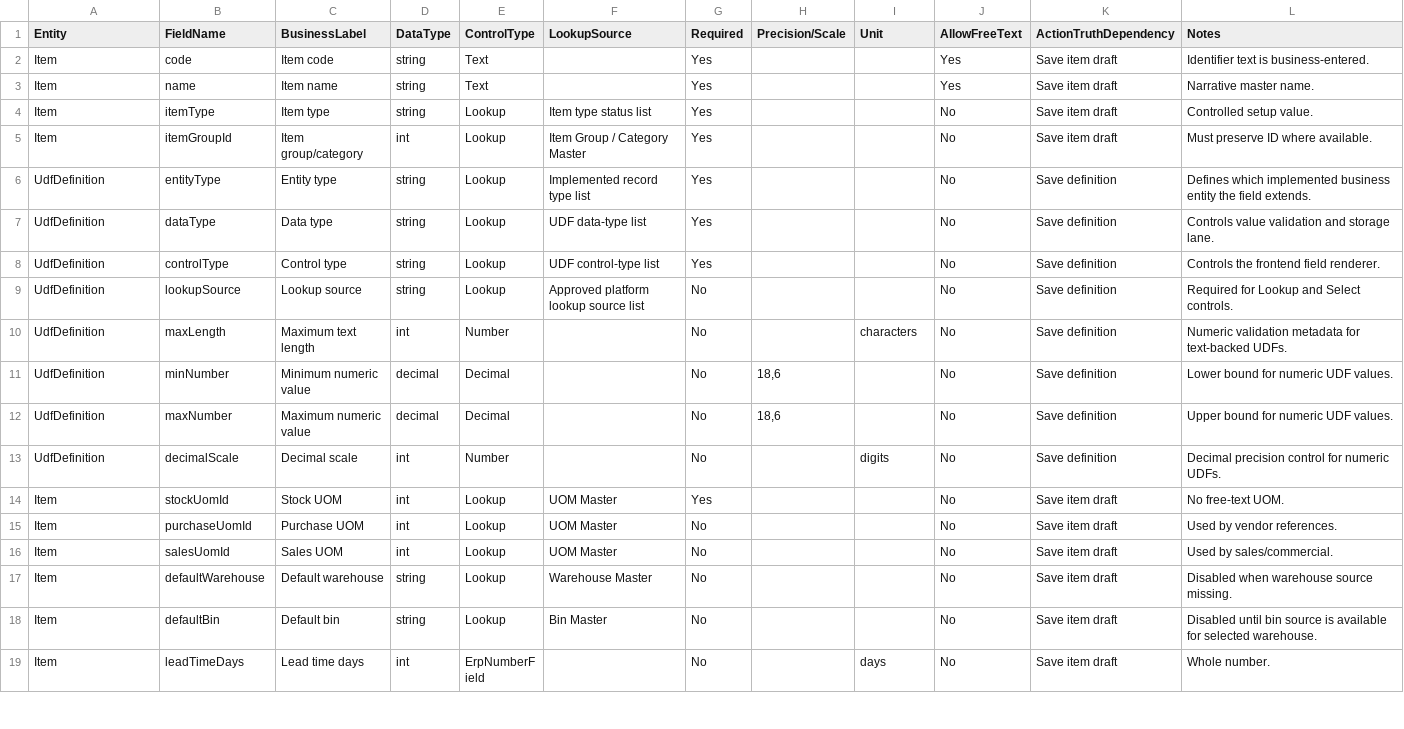
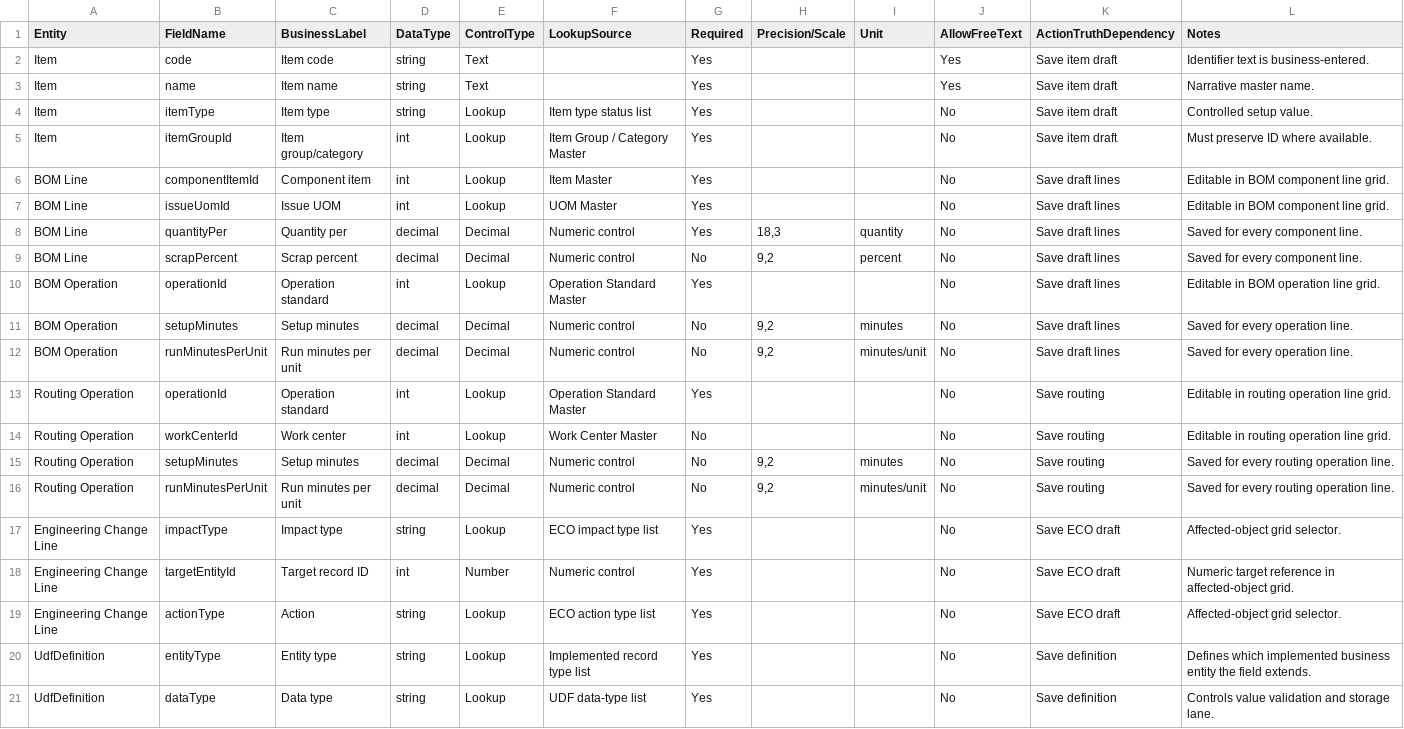
Before and after one commit to SpringTimeSoftware/Manufacturing, a CSV file: 07-governance/entity_field_schema_matrix.csv, drawn as a sheet; only a part is shown; the shorter side is filled out with more unchanged rows.

```diff
--- a/07-governance/entity_field_schema_matrix.csv
+++ b/07-governance/entity_field_schema_matrix.csv
@@ -5,2 +5,16 @@
 "Item","itemGroupId","Item group/category","int","Lookup","Item Group / Category Master","Yes","","","No","Save item draft","Must preserve ID where available."
+"BOM Line","componentItemId","Component item","int","Lookup","Item Master","Yes","","","No","Save draft lines","Editable in BOM component line grid."
+"BOM Line","issueUomId","Issue UOM","int","Lookup","UOM Master","Yes","","","No","Save draft lines","Editable in BOM component line grid."
+"BOM Line","quantityPer","Quantity per","decimal","Decimal","Numeric control","Yes","18,3","quantity","No","Save draft lines","Saved for every component line."
+"BOM Line","scrapPercent","Scrap percent","decimal","Decimal","Numeric control","No","9,2","percent","No","Save draft lines","Saved for every component line."
+"BOM Operation","operationId","Operation standard","int","Lookup","Operation Standard Master","Yes","","","No","Save draft lines","Editable in BOM operation line grid."
+"BOM Operation","setupMinutes","Setup minutes","decimal","Decimal","Numeric control","No","9,2","minutes","No","Save draft lines","Saved for every operation line."
+"BOM Operation","runMinutesPerUnit","Run minutes per unit","decimal","Decimal","Numeric control","No","9,2","minutes/unit","No","Save draft lines","Saved for every operation line."
+"Routing Operation","operationId","Operation standard","int","Lookup","Operation Standard Master","Yes","","","No","Save routing","Editable in routing operation line grid."
+"Routing Operation","workCenterId","Work center","int","Lookup","Work Center Master","No","","","No","Save routing","Editable in routing operation line grid."
+"Routing Operation","setupMinutes","Setup minutes","decimal","Decimal","Numeric control","No","9,2","minutes","No","Save routing","Saved for every routing operation line."
+"Routing Operation","runMinutesPerUnit","Run minutes per unit","decimal","Decimal","Numeric control","No","9,2","minutes/unit","No","Save routing","Saved for every routing operation line."
+"Engineering Change Line","impactType","Impact type","string","Lookup","ECO impact type list","Yes","","","No","Save ECO draft","Affected-object grid selector."
+"Engineering Change Line","targetEntityId","Target record ID","int","Number","Numeric control","Yes","","","No","Save ECO draft","Numeric target reference in affected-object grid."
+"Engineering Change Line","actionType","Action","string","Lookup","ECO action type list","Yes","","","No","Save ECO draft","Affected-object grid selector."
 "UdfDefinition","entityType","Entity type","string","Lookup","Implemented record type list","Yes","","","No","Save definition","Defines which implemented business entity the field extends."
```
Also changed, not shown: 07-governance/screen_field_violation_matrix.csv, 07-ux-governance/action_truth_matrix.csv, 31 other files.
